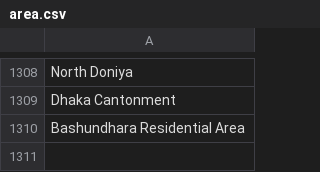
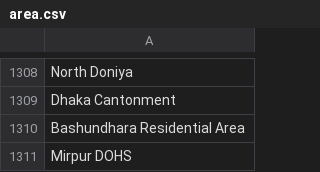
Before and after one commit to Simanto/app-amarpacket, a CSV file: merchant/src/assets/doc/area.csv, drawn as a sheet; only a part is shown, gaps mark what is left out; the diff names each change by its address in the sheet, - before the commit and + after, or states it on an @@ line.

```diff
--- a/merchant/src/assets/doc/area.csv
+++ b/merchant/src/assets/doc/area.csv
+row 1311: Mirpur DOHS
```
Also changed, not shown: 16 other files.
